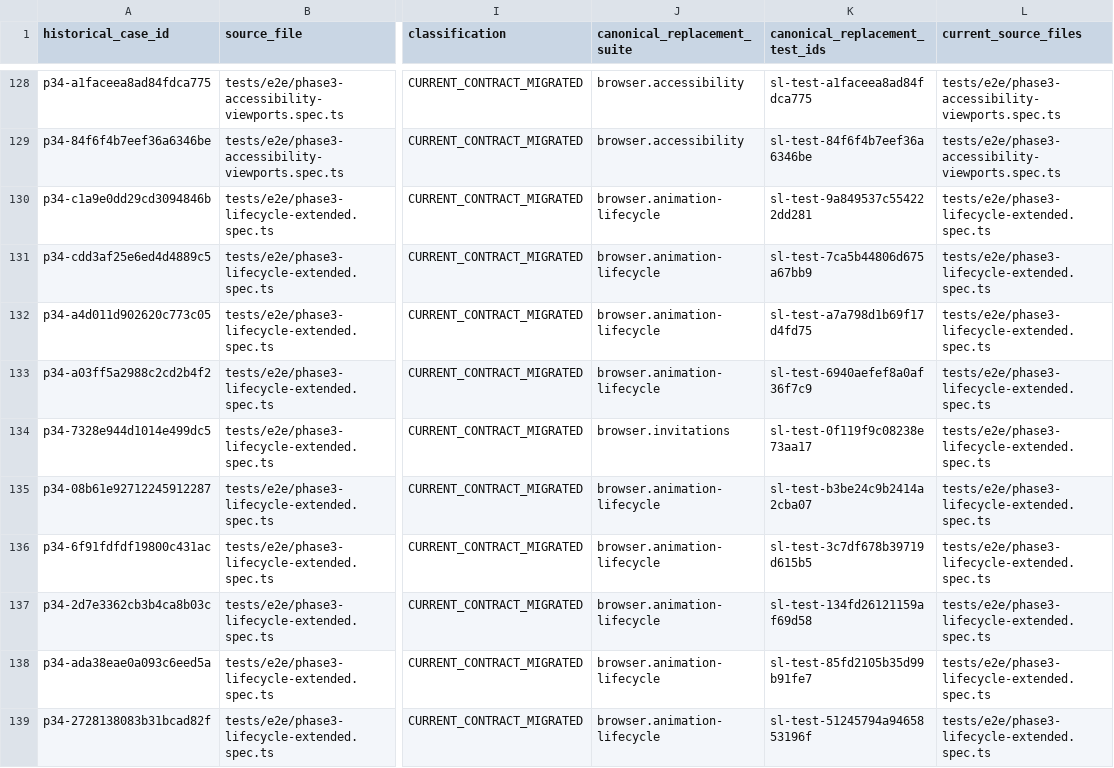
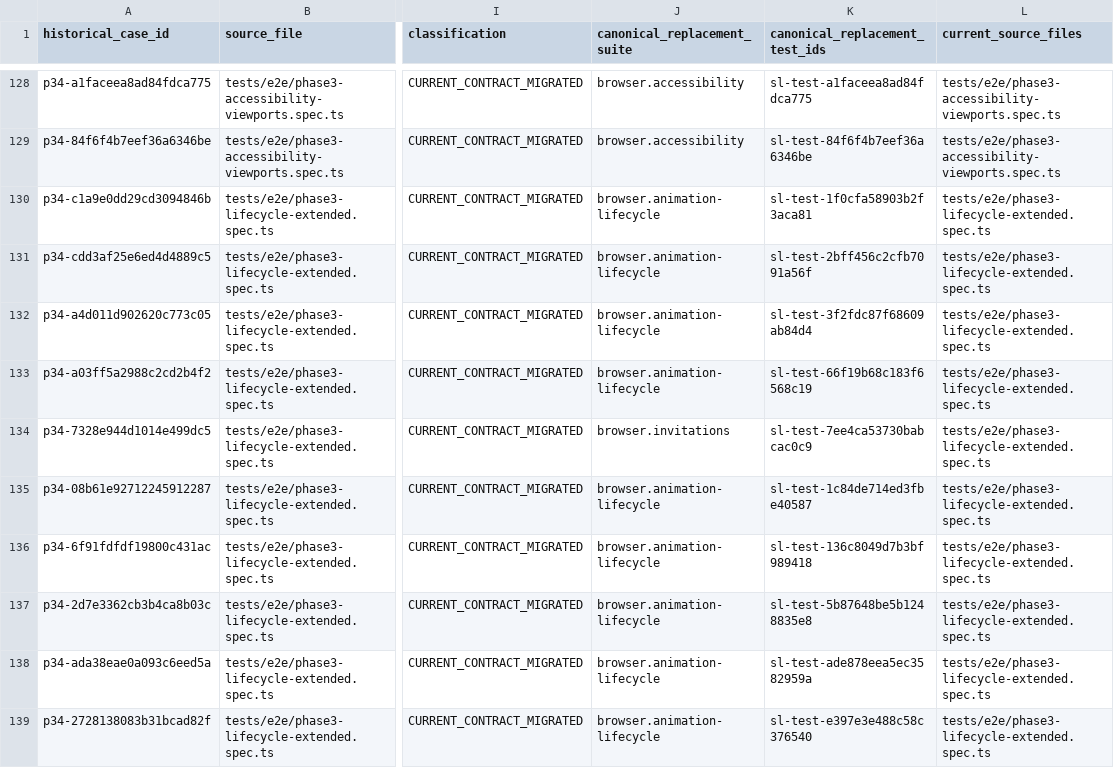
Before and after one commit to Kgray44/treasurehuntSoT, a CSV file: Development_Docs/Programs/Sounding_Line/Project_Sounding_Line_P34_Semantic_Retirement_Ledger.csv, drawn as a sheet; only a part is shown, gaps mark what is left out; the diff covers the shown part only; the diff names each change by its address in the sheet, - before the commit and + after, or states it on an @@ line.

```diff
--- a/Development_Docs/Programs/Sounding_Line/Project_Sounding_Line_P34_Semantic_Retirement_Ledger.csv
+++ b/Development_Docs/Programs/Sounding_Line/Project_Sounding_Line_P34_Semantic_Retirement_Ledger.csv
-K130 (canonical_replacement_test_ids): sl-test-9a849537c554222dd281
+K130 (canonical_replacement_test_ids): sl-test-1f0cfa58903b2f3aca81
-K131 (canonical_replacement_test_ids): sl-test-7ca5b44806d675a67bb9
+K131 (canonical_replacement_test_ids): sl-test-2bff456c2cfb7091a56f
-K132 (canonical_replacement_test_ids): sl-test-a7a798d1b69f17d4fd75
+K132 (canonical_replacement_test_ids): sl-test-3f2fdc87f68609ab84d4
-K133 (canonical_replacement_test_ids): sl-test-6940aefef8a0af36f7c9
+K133 (canonical_replacement_test_ids): sl-test-66f19b68c183f6568c19
-K134 (canonical_replacement_test_ids): sl-test-0f119f9c08238e73aa17
+K134 (canonical_replacement_test_ids): sl-test-7ee4ca53730babcac0c9
-K135 (canonical_replacement_test_ids): sl-test-b3be24c9b2414a2cba07
+K135 (canonical_replacement_test_ids): sl-test-1c84de714ed3fbe40587
-K136 (canonical_replacement_test_ids): sl-test-3c7df678b39719d615b5
+K136 (canonical_replacement_test_ids): sl-test-136c8049d7b3bf989418
-K137 (canonical_replacement_test_ids): sl-test-134fd26121159af69d58
+K137 (canonical_replacement_test_ids): sl-test-5b87648be5b1248835e8
-K138 (canonical_replacement_test_ids): sl-test-85fd2105b35d99b91fe7
+K138 (canonical_replacement_test_ids): sl-test-ade878eea5ec3582959a
-K139 (canonical_replacement_test_ids): sl-test-51245794a9465853196f
+K139 (canonical_replacement_test_ids): sl-test-e397e3e488c58c376540
```
Also changed, not shown: 47 edited cells elsewhere in this file, 4 other files.
